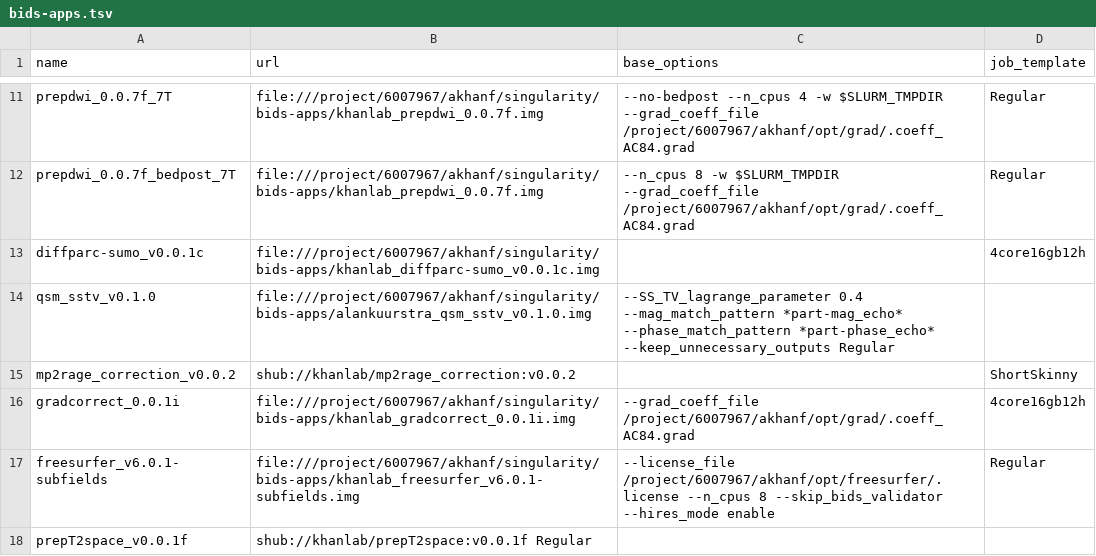
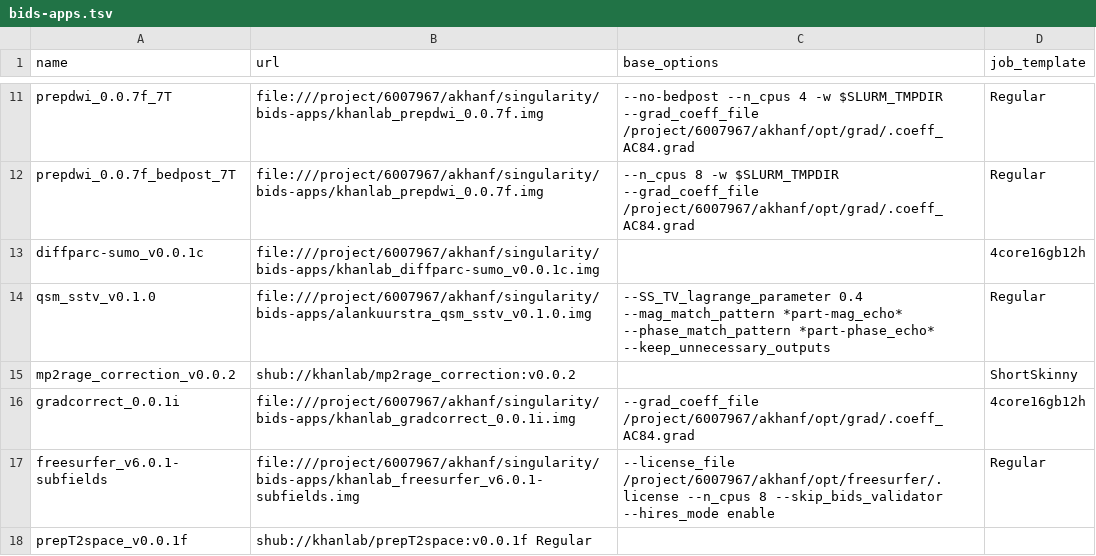
Before and after one commit to khanlab/neuroglia-helpers, a TSV file: bids-apps.tsv, drawn as a sheet; only a part is shown, gaps mark what is left out.

Commit message:
fixed formatting

```diff
--- a/bids-apps.tsv
+++ b/bids-apps.tsv
@@ -13,3 +13,3 @@ prepdwi_0.0.7f_bedpost_7T	file:///project/6007967/akhanf/singularity/bids-apps/k
 diffparc-sumo_v0.0.1c	file:///project/6007967/akhanf/singularity/bids-apps/khanlab_diffparc-sumo_v0.0.1c.img		4core16gb12h
-qsm_sstv_v0.1.0	file:///project/6007967/akhanf/singularity/bids-apps/alankuurstra_qsm_sstv_v0.1.0.img	--SS_TV_lagrange_parameter 0.4 --mag_match_pattern *part-mag_echo* --phase_match_pattern *part-phase_echo* --keep_unnecessary_outputs Regular
+qsm_sstv_v0.1.0	file:///project/6007967/akhanf/singularity/bids-apps/alankuurstra_qsm_sstv_v0.1.0.img	--SS_TV_lagrange_parameter 0.4 --mag_match_pattern *part-mag_echo* --phase_match_pattern *part-phase_echo* --keep_unnecessary_outputs	Regular
 mp2rage_correction_v0.0.2	shub://khanlab/mp2rage_correction:v0.0.2		ShortSkinny
```
